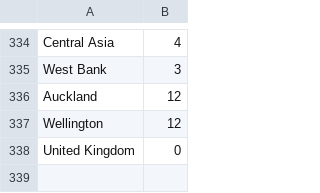
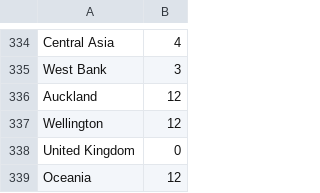
Before and after one commit to petrarch1603/MapPornBot, a CSV file: data/locationsZone.csv, drawn as a sheet; only a part is shown, gaps mark what is left out.

Commit message:
add location

```diff
--- a/data/locationsZone.csv
+++ b/data/locationsZone.csv
@@ -338 +338,2 @@ Wellington,12
 United Kingdom,0
+Oceania, 12
```
